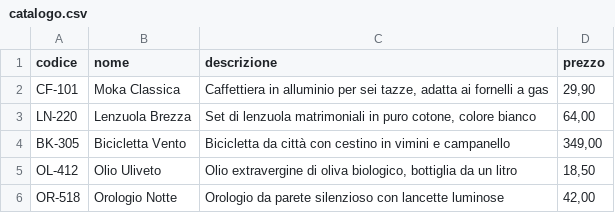
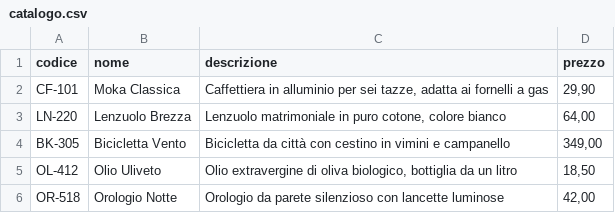
Before and after one commit to DamianoCeka/tokyn, a CSV file: bench/claude-code/v2/compiti/catalogo/verifica/nascosti/catalogo.csv, drawn as a sheet.

```diff
--- a/bench/claude-code/v2/compiti/catalogo/verifica/nascosti/catalogo.csv
+++ b/bench/claude-code/v2/compiti/catalogo/verifica/nascosti/catalogo.csv
@@ -2,3 +2,3 @@ codice;nome;descrizione;prezzo
 CF-101;Moka Classica;Caffettiera in alluminio per sei tazze, adatta ai fornelli a gas;29,90
-LN-220;Lenzuola Brezza;Set di lenzuola matrimoniali in puro cotone, colore bianco;64,00
+LN-220;Lenzuolo Brezza;Lenzuolo matrimoniale in puro cotone, colore bianco;64,00
 BK-305;Bicicletta Vento;Bicicletta da città con cestino in vimini e campanello;349,00
```
Also changed, not shown: 9 other files.
